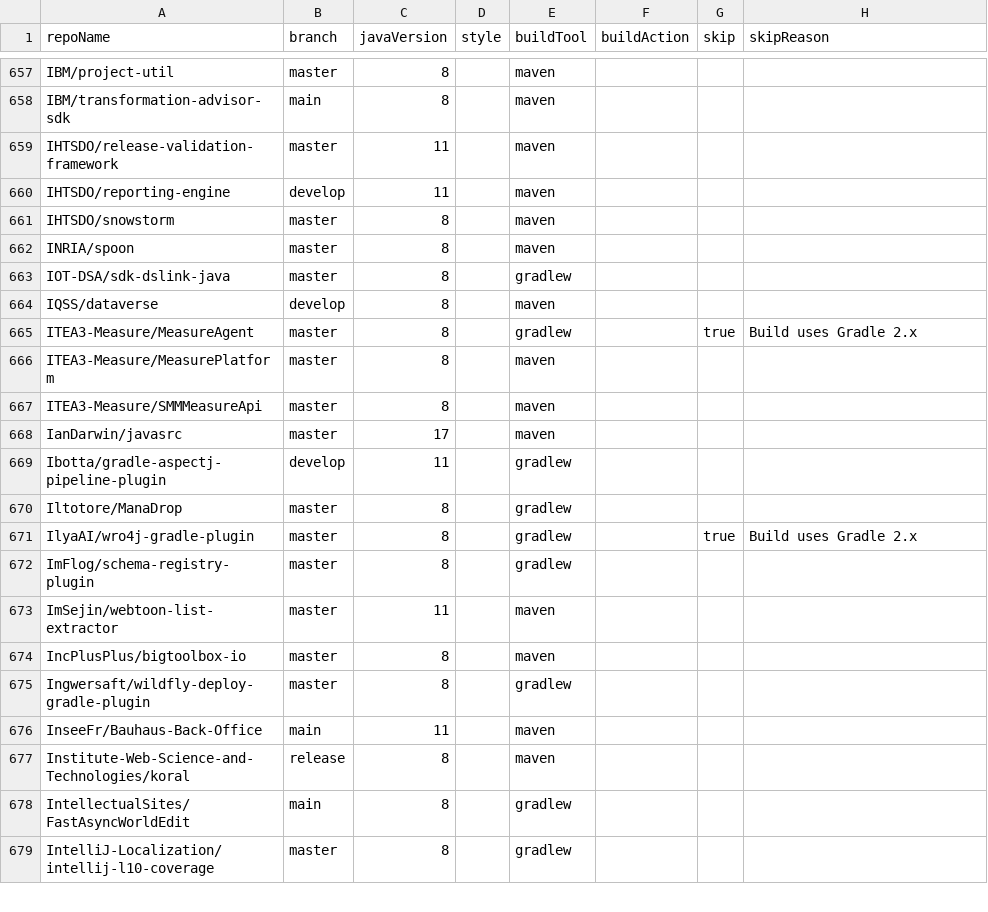
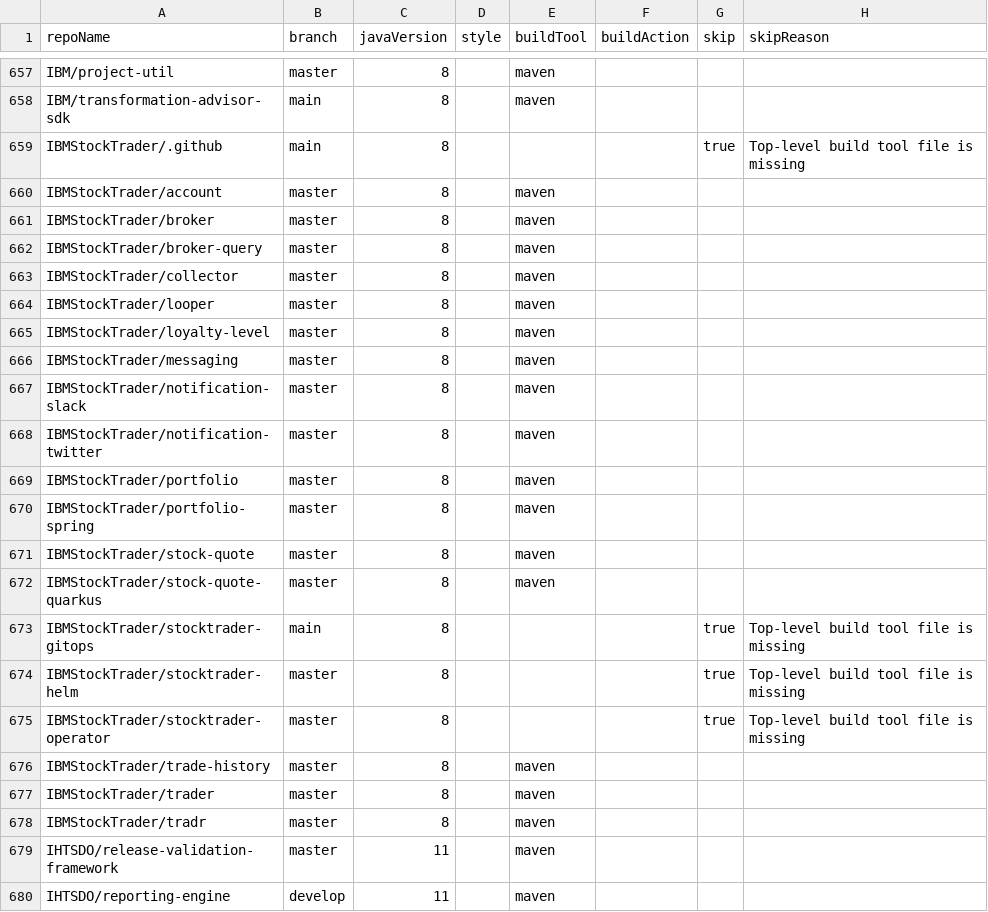
Before and after one commit to moderneinc/jenkins-ingest, a CSV file: repos.csv, drawn as a sheet; only a part is shown, gaps mark what is left out; the shorter side is filled out with more unchanged rows; the diff names each change by its address in the sheet, - before the commit and + after, or states it on an @@ line.

```diff
--- a/repos.csv
+++ b/repos.csv
+row 659: IBMStockTrader/.github | main | 8 |  |  |  | true | Top-level build tool file is missing
+row 660: IBMStockTrader/account | master | 8 |  | maven
+row 661: IBMStockTrader/broker | master | 8 |  | maven
+row 662: IBMStockTrader/broker-query | master | 8 |  | maven
+row 663: IBMStockTrader/collector | master | 8 |  | maven
+row 664: IBMStockTrader/looper | master | 8 |  | maven
+row 665: IBMStockTrader/loyalty-level | master | 8 |  | maven
+row 666: IBMStockTrader/messaging | master | 8 |  | maven
+row 667: IBMStockTrader/notification-slack | master | 8 |  | maven
+row 668: IBMStockTrader/notification-twitter | master | 8 |  | maven
+row 669: IBMStockTrader/portfolio | master | 8 |  | maven
+row 670: IBMStockTrader/portfolio-spring | master | 8 |  | maven
+row 671: IBMStockTrader/stock-quote | master | 8 |  | maven
+row 672: IBMStockTrader/stock-quote-quarkus | master | 8 |  | maven
+row 673: IBMStockTrader/stocktrader-gitops | main | 8 |  |  |  | true | Top-level build tool file is missing
+row 674: IBMStockTrader/stocktrader-helm | master | 8 |  |  |  | true | Top-level build tool file is missing
+row 675: IBMStockTrader/stocktrader-operator | master | 8 |  |  |  | true | Top-level build tool file is missing
+row 676: IBMStockTrader/trade-history | master | 8 |  | maven
+row 677: IBMStockTrader/trader | master | 8 |  | maven
+row 678: IBMStockTrader/tradr | master | 8 |  | maven
```
